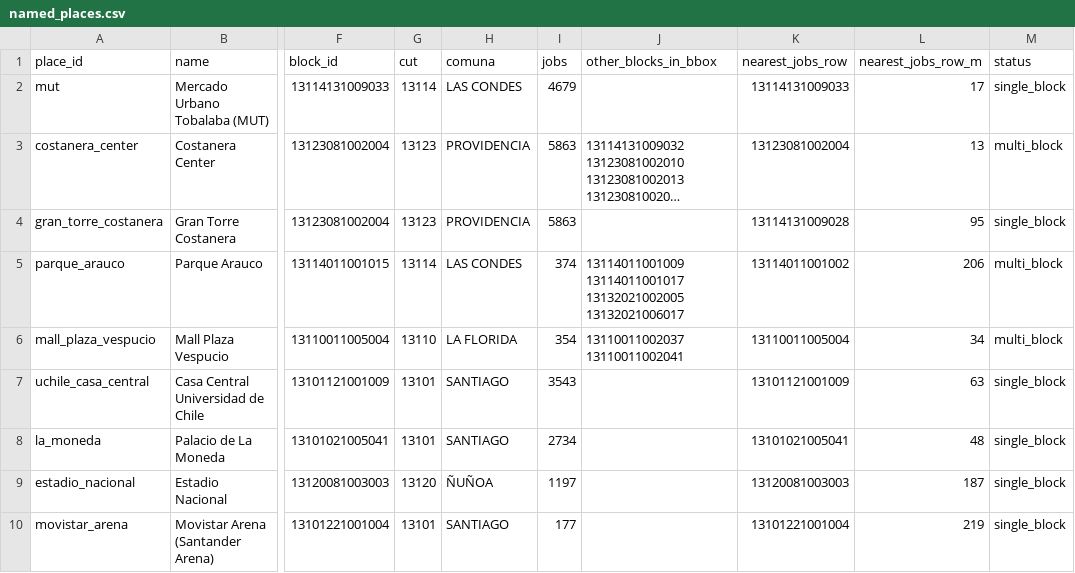
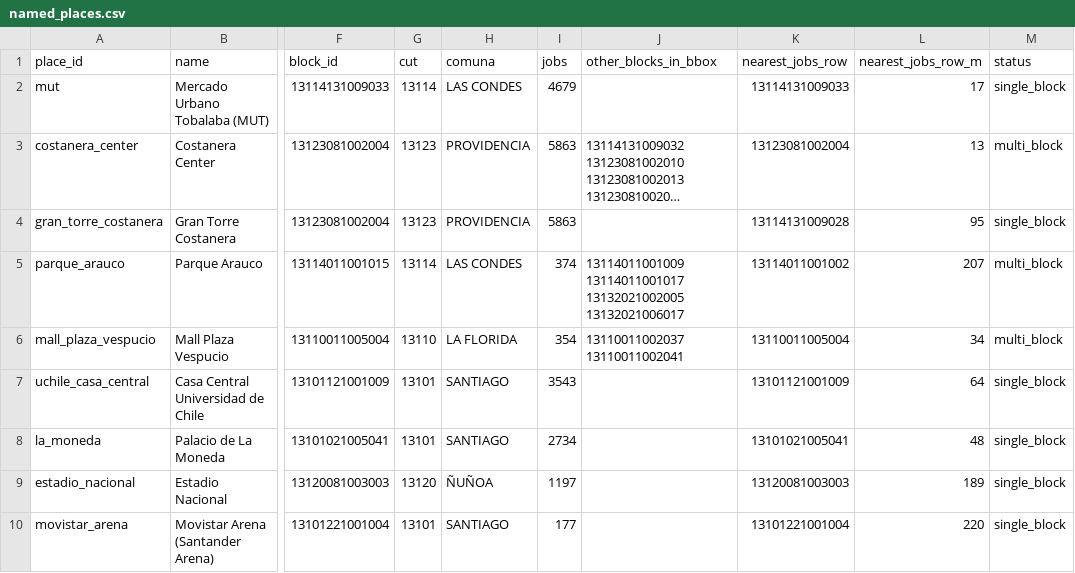
Before and after one commit to platanus-hack/platanus-hack-26-cl-team-14, a CSV file: data/mvp/named_places.csv, drawn as a sheet; only a part is shown, gaps mark what is left out; long unchanged cells end in …; the diff names each change by its address in the sheet, - before the commit and + after, or states it on an @@ line.

```diff
--- a/data/mvp/named_places.csv
+++ b/data/mvp/named_places.csv
-L5 (nearest_jobs_row_m): 206
+L5 (nearest_jobs_row_m): 207
-L7 (nearest_jobs_row_m): 63
+L7 (nearest_jobs_row_m): 64
-L9 (nearest_jobs_row_m): 187
+L9 (nearest_jobs_row_m): 189
-L10 (nearest_jobs_row_m): 219
+L10 (nearest_jobs_row_m): 220
```
Also changed, not shown: 2 other files.
